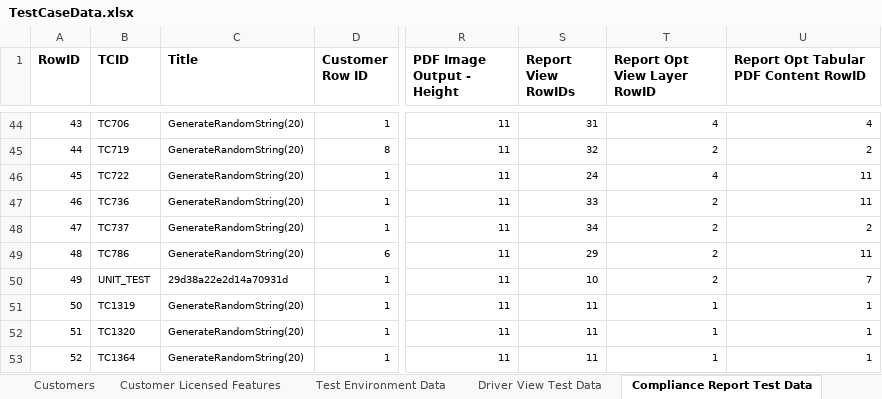
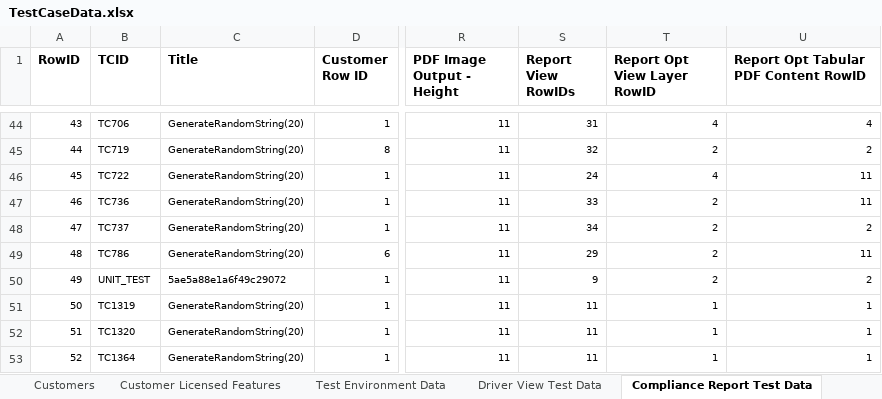
Before and after one commit to SXiang/JUnitWebTest, an Excel workbook: selenium-wd/data/TestCaseData.xlsx, sheet Compliance Report Test Data, drawn as a sheet; only a part is shown, gaps mark what is left out; values as stored, in another font and other column widths than the file's, no borders; the diff names each change by its address in the sheet, - before the commit and + after, or states it on an @@ line.

Commit message:
pagetest6 fixes + fix unit test mode

```diff
--- a/selenium-wd/data/TestCaseData.xlsx (sheet Compliance Report Test Data)
+++ b/selenium-wd/data/TestCaseData.xlsx (sheet Compliance Report Test Data)
-C50 (Title): 29d38a22e2d14a70931d
+C50 (Title): 5ae5a88e1a6f49c29072
-S50 (Report View RowIDs): 10
+S50 (Report View RowIDs): 9
-U50: 7
+U50: 2
```
Also changed, not shown: sheet Locations, 18 other files.
